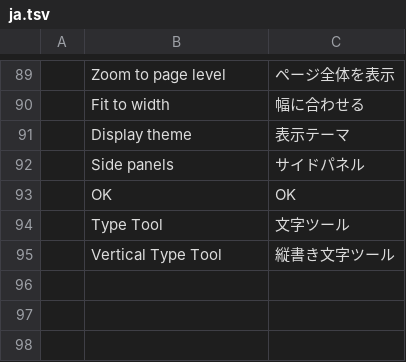
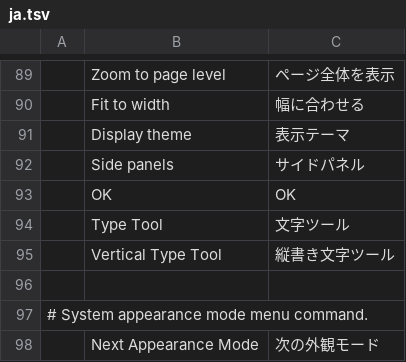
Before and after one commit to CC-David-CC/filmcraft, a TSV file: crates/ui-egui/src/i18n/ja.tsv, drawn as a sheet; only a part is shown, gaps mark what is left out; the diff names each change by its address in the sheet, - before the commit and + after, or states it on an @@ line.

```diff
--- a/crates/ui-egui/src/i18n/ja.tsv
+++ b/crates/ui-egui/src/i18n/ja.tsv
+row 96: (empty)
+row 97: # System appearance mode menu command.
+row 98:  | Next Appearance Mode | 次の外観モード
```
Also changed, not shown: crates/ui-egui/src/i18n/es.tsv, crates/ui-egui/src/i18n/pt-br.tsv, 14 other files.
